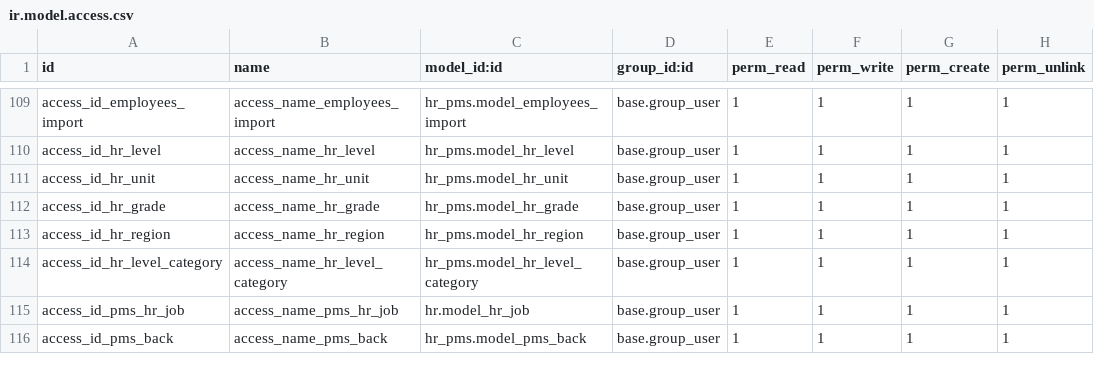
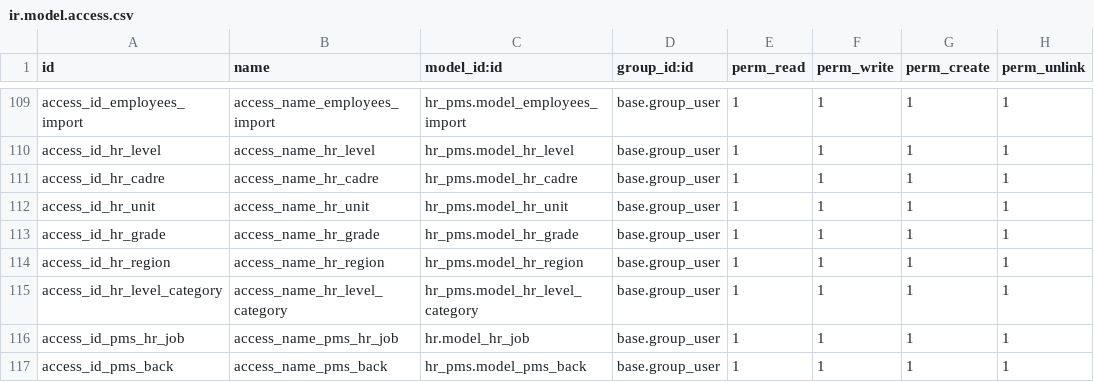
Before and after one commit to madux/maachErp, a CSV file: hr_pms/security/ir.model.access.csv, drawn as a sheet; only a part is shown, gaps mark what is left out.

```diff
--- a/hr_pms/security/ir.model.access.csv
+++ b/hr_pms/security/ir.model.access.csv
@@ -110,2 +110,3 @@ access_id_employees_import,access_name_employees_import,hr_pms.model_employees_i
 access_id_hr_level,access_name_hr_level,hr_pms.model_hr_level,base.group_user,1,1,1,1
+access_id_hr_cadre,access_name_hr_cadre,hr_pms.model_hr_cadre,base.group_user,1,1,1,1
 access_id_hr_unit,access_name_hr_unit,hr_pms.model_hr_unit,base.group_user,1,1,1,1
```
Also changed, not shown: 15 other files.
